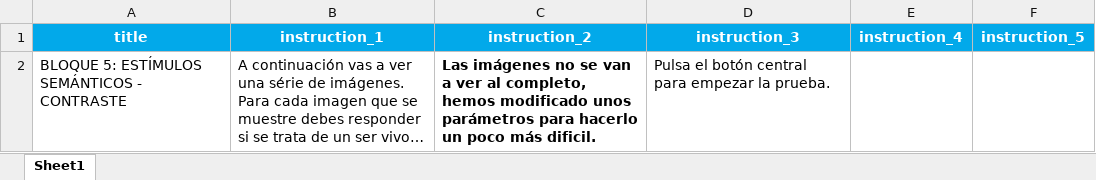
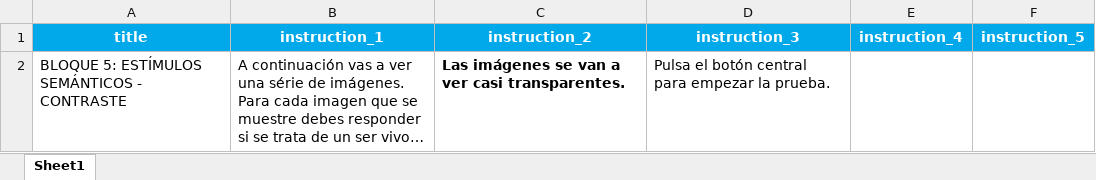
Before and after one commit to compneurobilbao/begibraintool, an Excel workbook: src/instructions/BL5_instructions.xlsx, sheet Sheet1, drawn as a sheet; long unchanged cells end in …; values as stored, in another font and other column widths than the file's, no borders; the diff names each change by its address in the sheet, - before the commit and + after, or states it on an @@ line.

```diff
--- a/src/instructions/BL5_instructions.xlsx (sheet Sheet1)
+++ b/src/instructions/BL5_instructions.xlsx (sheet Sheet1)
-C2 (instruction_2): Las imágenes no se van a ver al completo, hemos modificado unos parámetros para hacerlo un poco más dificil.
+C2 (instruction_2): Las imágenes se van a ver casi transparentes.
```
Also changed, not shown: src/instructions/contrast_staircase_instructions.xlsx, 45 other files.
